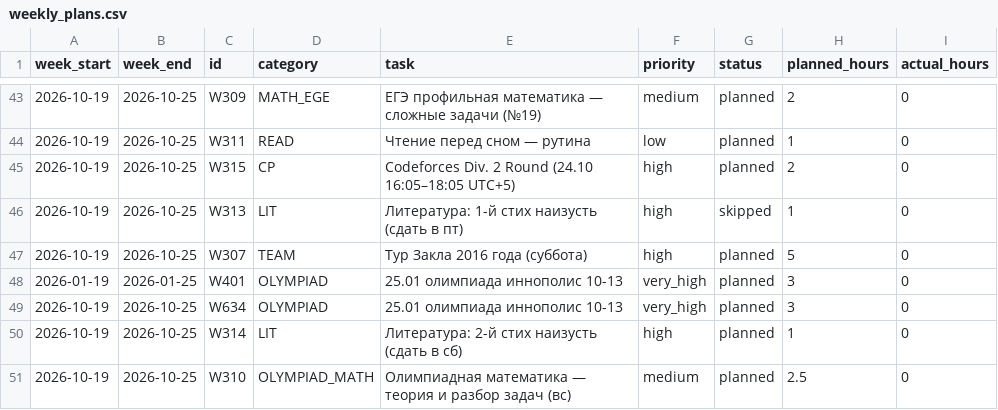
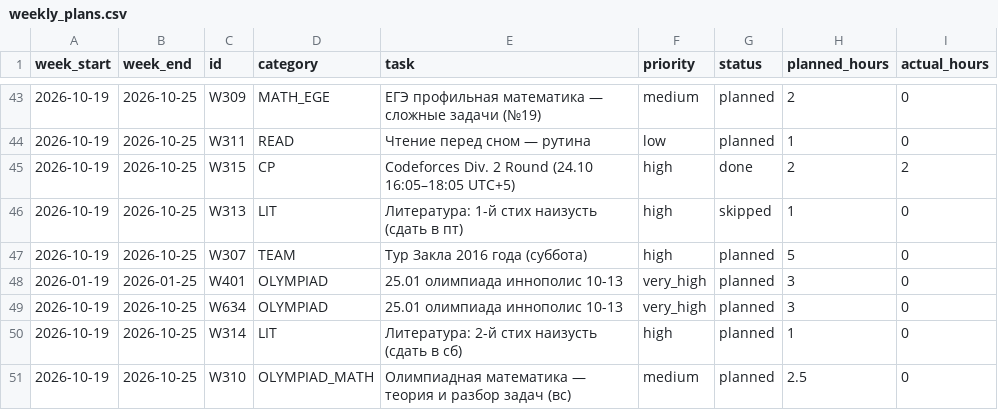
Before and after one commit to ponponin/dashboard, a CSV file: data/weekly_plans.csv, drawn as a sheet; only a part is shown, gaps mark what is left out.

Commit message:
Auto-commit changes from dashboard (19:53:43): data/weekly_plans.csv

```diff
--- a/data/weekly_plans.csv
+++ b/data/weekly_plans.csv
@@ -44,3 +44,3 @@ week_start,week_end,id,category,task,priority,status,planned_hours,actual_hours
 2026-10-19,2026-10-25,W311,READ,Чтение перед сном — рутина,low,planned,1,0
-2026-10-19,2026-10-25,W315,CP,Codeforces Div. 2 Round (24.10 16:05–18:05 UTC+5),high,planned,2,0
+2026-10-19,2026-10-25,W315,CP,Codeforces Div. 2 Round (24.10 16:05–18:05 UTC+5),high,done,2,2
 2026-10-19,2026-10-25,W313,LIT,Литература: 1-й стих наизусть (сдать в пт),high,skipped,1,0
```
